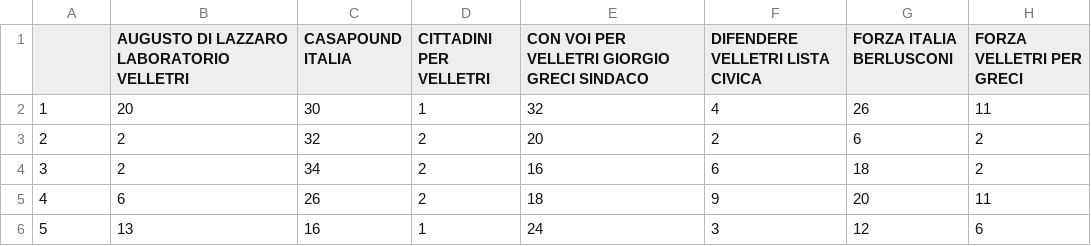
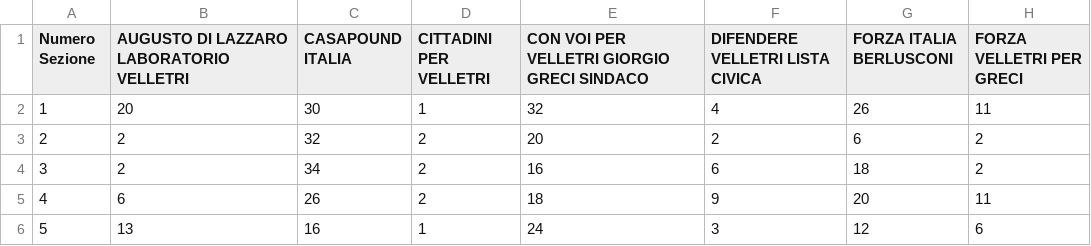
Before and after one commit to vvzen/comunali-velletri-dataviz, a CSV file: data/all_sections_votes.csv, drawn as a sheet; only a part is shown; the diff names each change by its address in the sheet, - before the commit and + after, or states it on an @@ line.

Commit message:
added label to csv

```diff
--- a/data/all_sections_votes.csv
+++ b/data/all_sections_votes.csv
-A1: (empty)
+A1: Numero Sezione
```
